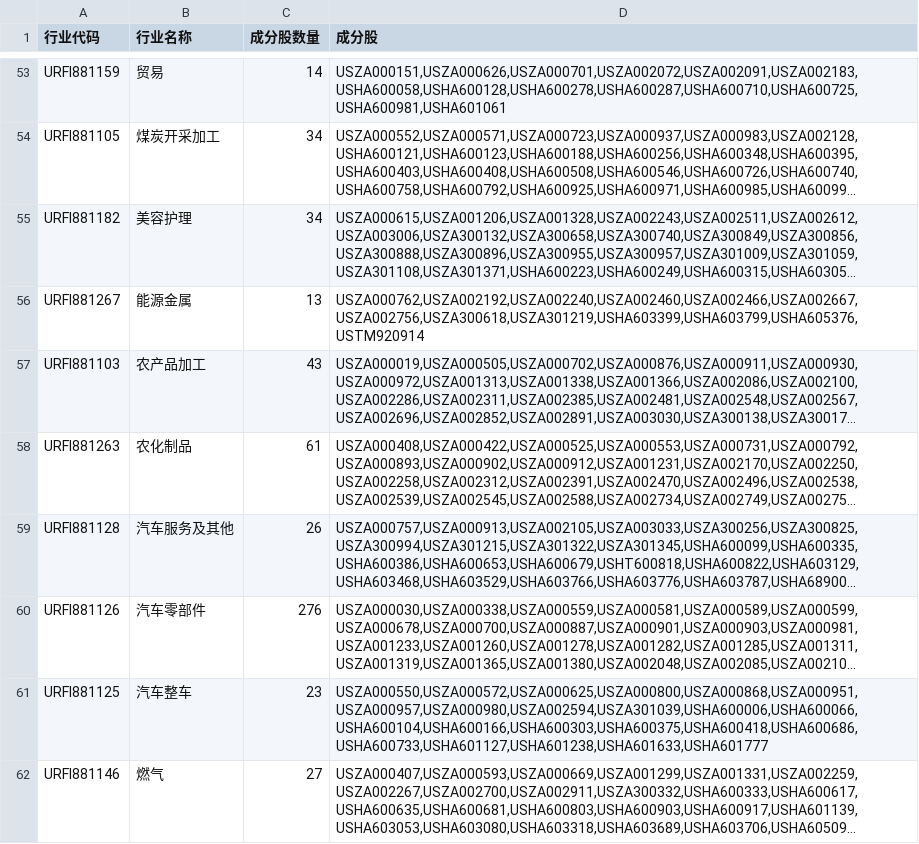
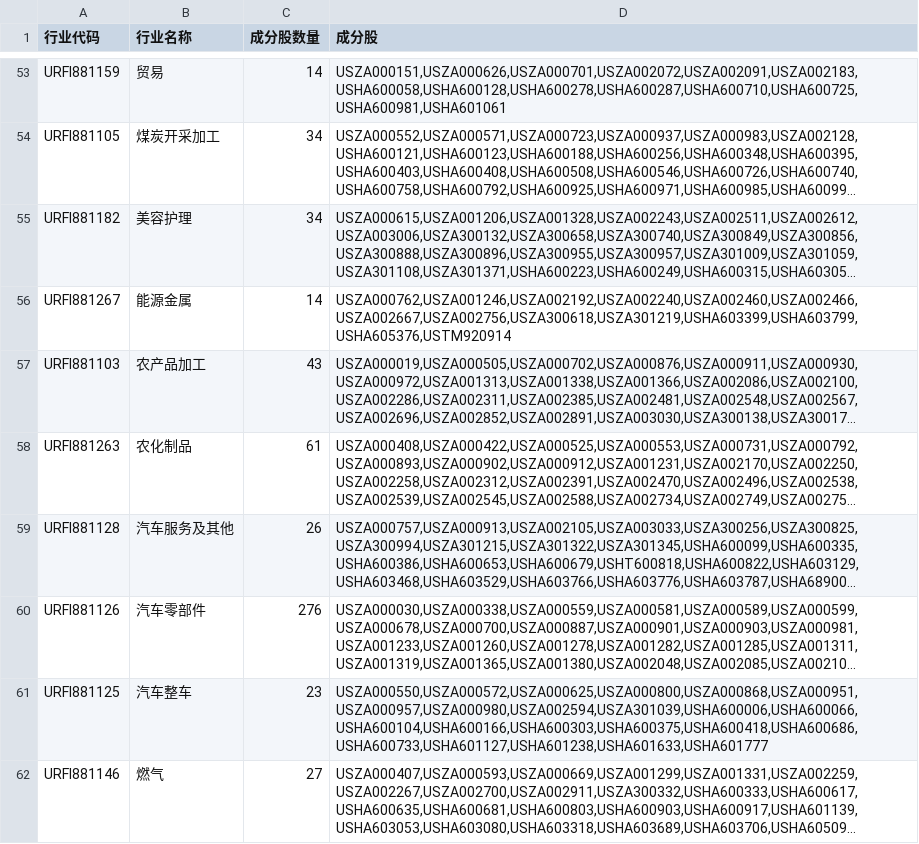
Before and after one commit to 19317362/thsdk, a CSV file: data/industry_constituents.csv, drawn as a sheet; only a part is shown, gaps mark what is left out; long unchanged cells end in …; the diff names each change by its address in the sheet, - before the commit and + after, or states it on an @@ line.

```diff
--- a/data/industry_constituents.csv
+++ b/data/industry_constituents.csv
-C56 (成分股数量): 13
+C56 (成分股数量): 14
-D56 (成分股): USZA000762,USZA002192,USZA002240,USZA002460,USZA002466,USZA002667,USZA002756,USZA300618,USZA301219,USHA603399,USHA603799,USHA605376,USTM920914
+D56 (成分股): USZA000762,USZA001246,USZA002192,USZA002240,USZA002460,USZA002466,USZA002667,USZA002756,USZA300618,USZA301219,USHA603399,USHA603799,USHA605376,USTM920914
```
